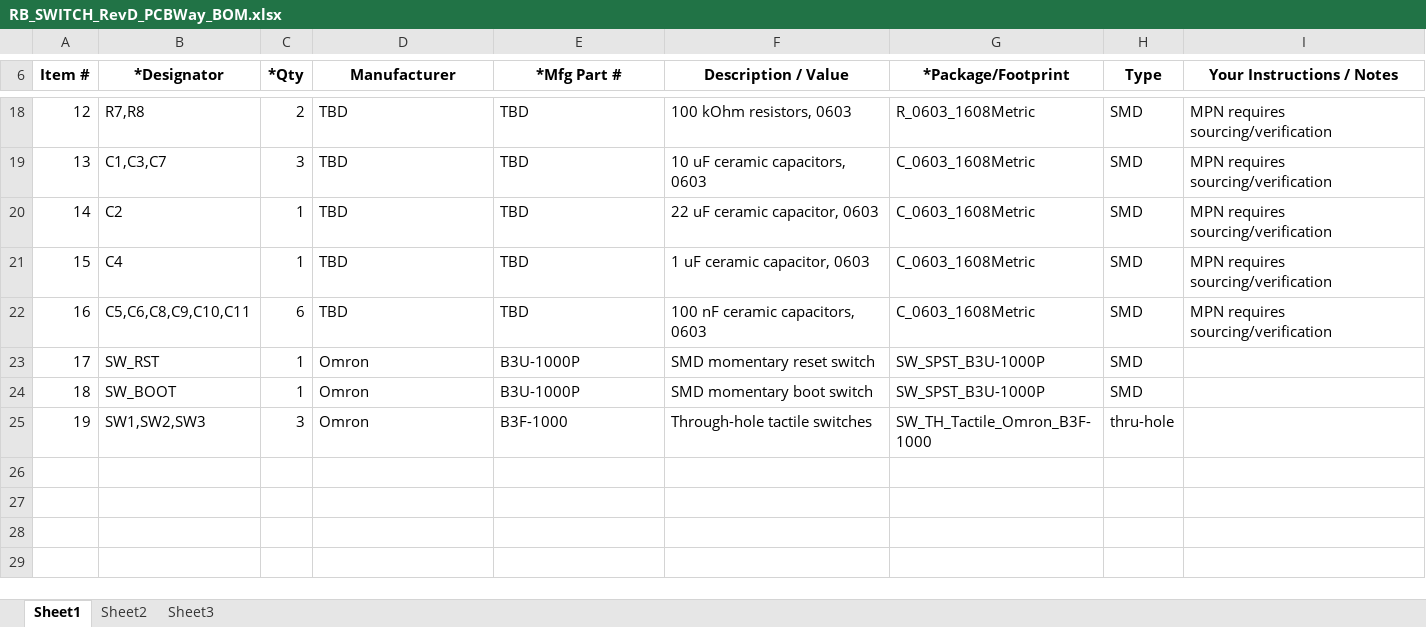
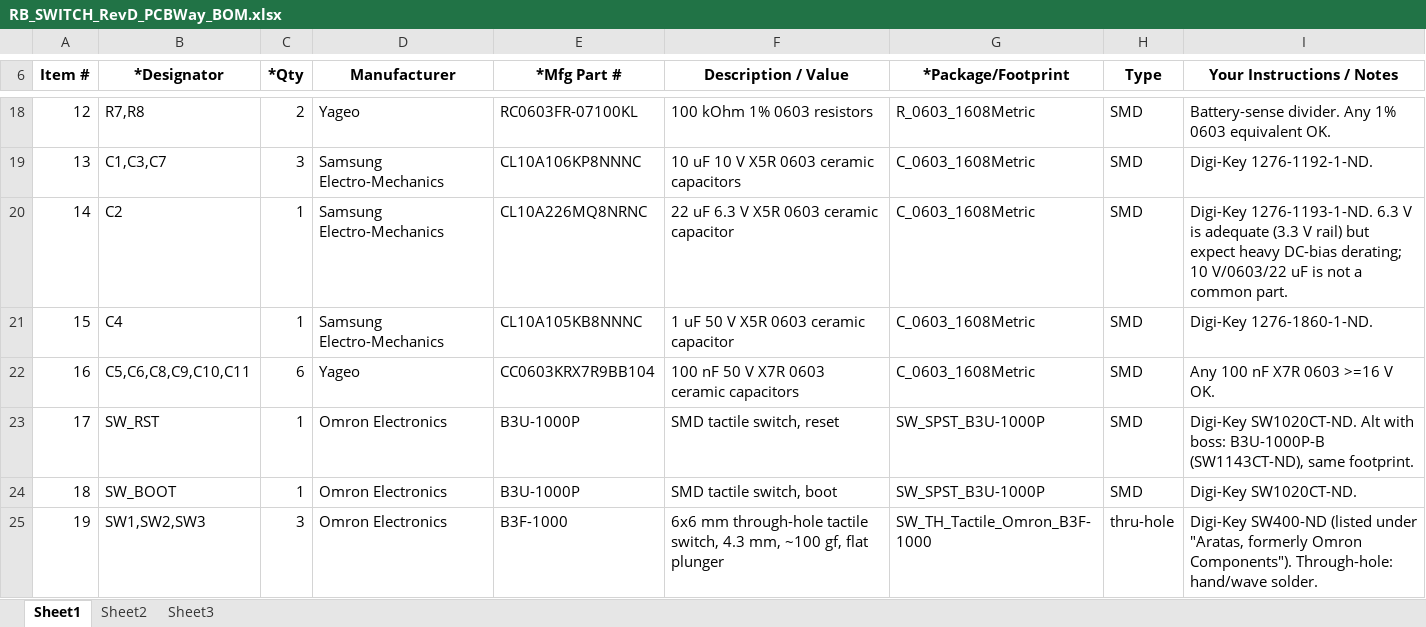
Before and after one commit to mrhunsaker/RB_SWITCH, an Excel workbook: bom/RB_SWITCH_RevD_PCBWay_BOM.xlsx, sheet Sheet1, drawn as a sheet; only a part is shown, gaps mark what is left out; values as stored, in another font and other column widths than the file's, no borders; the diff covers the shown part only; the diff names each change by its address in the sheet, - before the commit and + after, or states it on an @@ line.

```diff
--- a/bom/RB_SWITCH_RevD_PCBWay_BOM.xlsx (sheet Sheet1)
+++ b/bom/RB_SWITCH_RevD_PCBWay_BOM.xlsx (sheet Sheet1)
-D18 (Manufacturer): TBD
+D18 (Manufacturer): Yageo
-E18 (*Mfg Part #): TBD
+E18 (*Mfg Part #): RC0603FR-07100KL
-F18 (Description / Value): 100 kOhm resistors, 0603
+F18 (Description / Value): 100 kOhm 1% 0603 resistors
-I18 (Your Instructions / Notes): MPN requires sourcing/verification
+I18 (Your Instructions / Notes): Battery-sense divider. Any 1% 0603 equivalent OK.
-D19:D21 (Manufacturer): TBD
+D19:D21 (Manufacturer): Samsung Electro-Mechanics
-E19 (*Mfg Part #): TBD
+E19 (*Mfg Part #): CL10A106KP8NNNC
-F19 (Description / Value): 10 uF ceramic capacitors, 0603
+F19 (Description / Value): 10 uF 10 V X5R 0603 ceramic capacitors
-I19 (Your Instructions / Notes): MPN requires sourcing/verification
+I19 (Your Instructions / Notes): Digi-Key 1276-1192-1-ND.
-E20 (*Mfg Part #): TBD
+E20 (*Mfg Part #): CL10A226MQ8NRNC
-F20 (Description / Value): 22 uF ceramic capacitor, 0603
+F20 (Description / Value): 22 uF 6.3 V X5R 0603 ceramic capacitor
-I20 (Your Instructions / Notes): MPN requires sourcing/verification
+I20 (Your Instructions / Notes): Digi-Key 1276-1193-1-ND. 6.3 V is adequate (3.3 V rail) but expect heavy DC-bias derating; 10 V/0603/22 uF is not a common part.
-E21 (*Mfg Part #): TBD
+E21 (*Mfg Part #): CL10A105KB8NNNC
-F21 (Description / Value): 1 uF ceramic capacitor, 0603
+F21 (Description / Value): 1 uF 50 V X5R 0603 ceramic capacitor
-I21 (Your Instructions / Notes): MPN requires sourcing/verification
+I21 (Your Instructions / Notes): Digi-Key 1276-1860-1-ND.
-D22 (Manufacturer): TBD
+D22 (Manufacturer): Yageo
-E22 (*Mfg Part #): TBD
+E22 (*Mfg Part #): CC0603KRX7R9BB104
-F22 (Description / Value): 100 nF ceramic capacitors, 0603
+F22 (Description / Value): 100 nF 50 V X7R 0603 ceramic capacitors
-I22 (Your Instructions / Notes): MPN requires sourcing/verification
+I22 (Your Instructions / Notes): Any 100 nF X7R 0603 >=16 V OK.
-D23:D25 (Manufacturer): Omron
+D23:D25 (Manufacturer): Omron Electronics
-F23 (Description / Value): SMD momentary reset switch
+F23 (Description / Value): SMD tactile switch, reset
-I23 (Your Instructions / Notes): (empty)
+I23 (Your Instructions / Notes): Digi-Key SW1020CT-ND. Alt with boss: B3U-1000P-B (SW1143CT-ND), same footprint.
-F24 (Description / Value): SMD momentary boot switch
+F24 (Description / Value): SMD tactile switch, boot
-I24 (Your Instructions / Notes): (empty)
+I24 (Your Instructions / Notes): Digi-Key SW1020CT-ND.
-F25 (Description / Value): Through-hole tactile switches
+F25 (Description / Value): 6x6 mm through-hole tactile switch, 4.3 mm, ~100 gf, flat plunger
-I25 (Your Instructions / Notes): (empty)
+I25 (Your Instructions / Notes): Digi-Key SW400-ND (listed under "Aratas, formerly Omron Components"). Through-hole: hand/wave solder.
```
Also changed, not shown: 35 edited cells elsewhere in this sheet, bom/RB_SWITCH_RevD_JLCPCB_BOM.xlsx, bom/RB_SWITCH_RevD_JLCPCB_CPL.xlsx, 35 other files.
